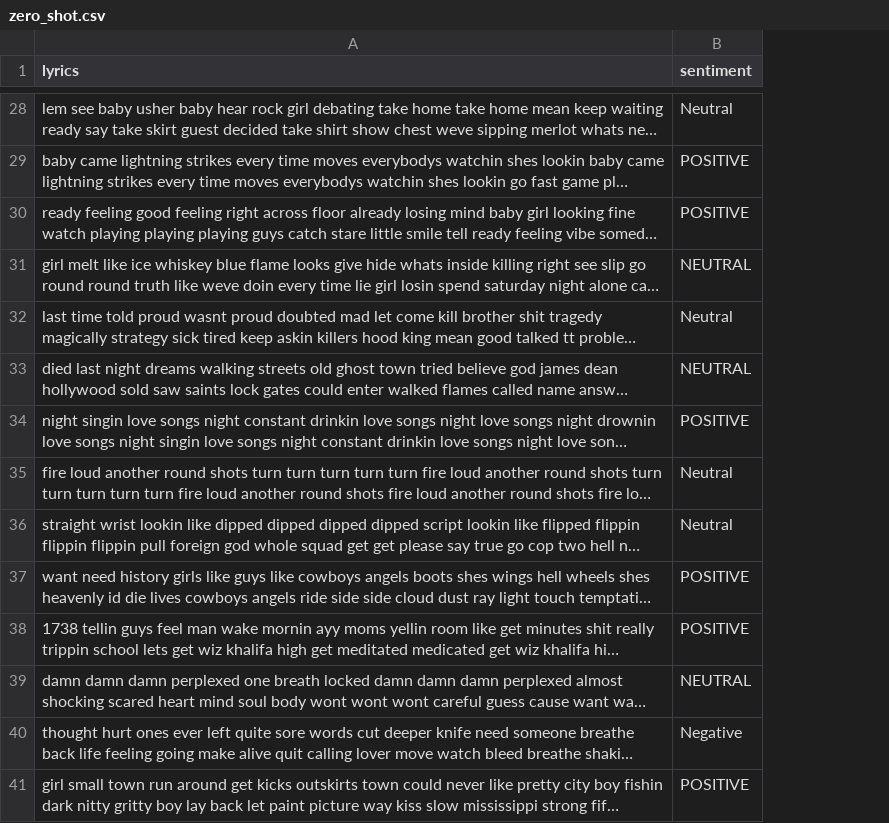
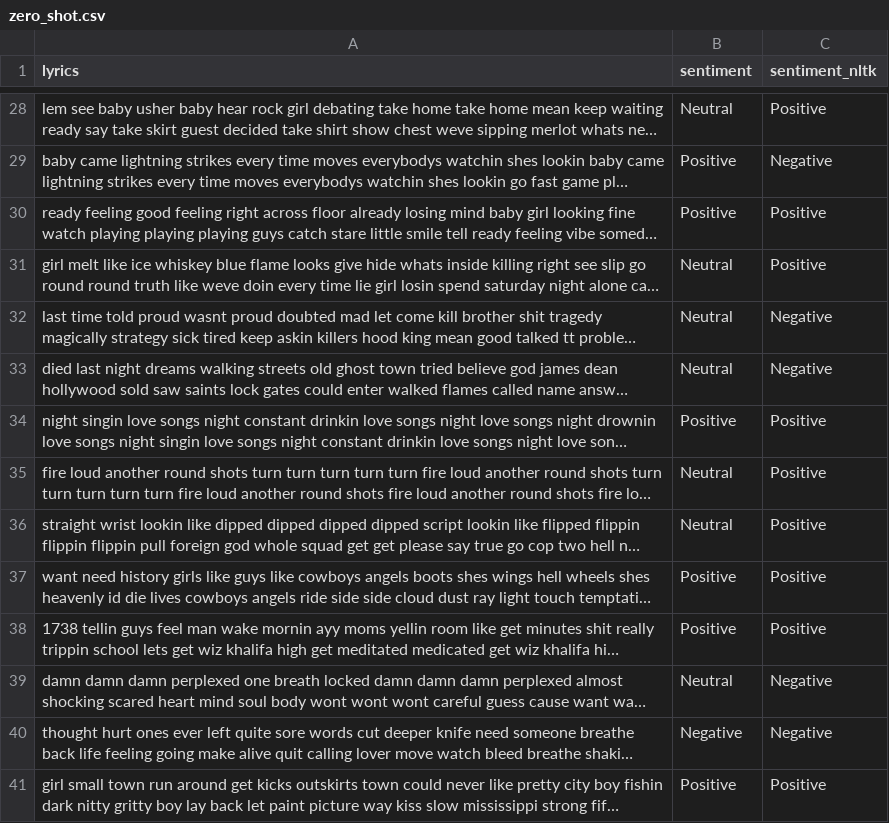
Before and after one commit to alpereirinha/DL_Project, a CSV file: gpt/zero_shot.csv, drawn as a sheet; only a part is shown, gaps mark what is left out; long unchanged cells end in …; the diff covers the shown part only; the diff names each change by its address in the sheet, - before the commit and + after, or states it on an @@ line.

```diff
--- a/gpt/zero_shot.csv
+++ b/gpt/zero_shot.csv
+column C (sentiment_nltk), rows 28-41: Positive | Negative | Positive | Positive | Negative | Negative | Positive | Positive | Positive | Positive | Positive | Negative | Negative | Positive
-B29:B30 (sentiment): POSITIVE
+B29:B30 (sentiment): Positive
-B31 (sentiment): NEUTRAL
+B31 (sentiment): Neutral
-B33 (sentiment): NEUTRAL
+B33 (sentiment): Neutral
-B34 (sentiment): POSITIVE
+B34 (sentiment): Positive
-B37:B38 (sentiment): POSITIVE
+B37:B38 (sentiment): Positive
-B39 (sentiment): NEUTRAL
+B39 (sentiment): Neutral
-B41 (sentiment): POSITIVE
+B41 (sentiment): Positive
```
Also changed, not shown: 16 edited cells elsewhere in this file, 4 other files.
